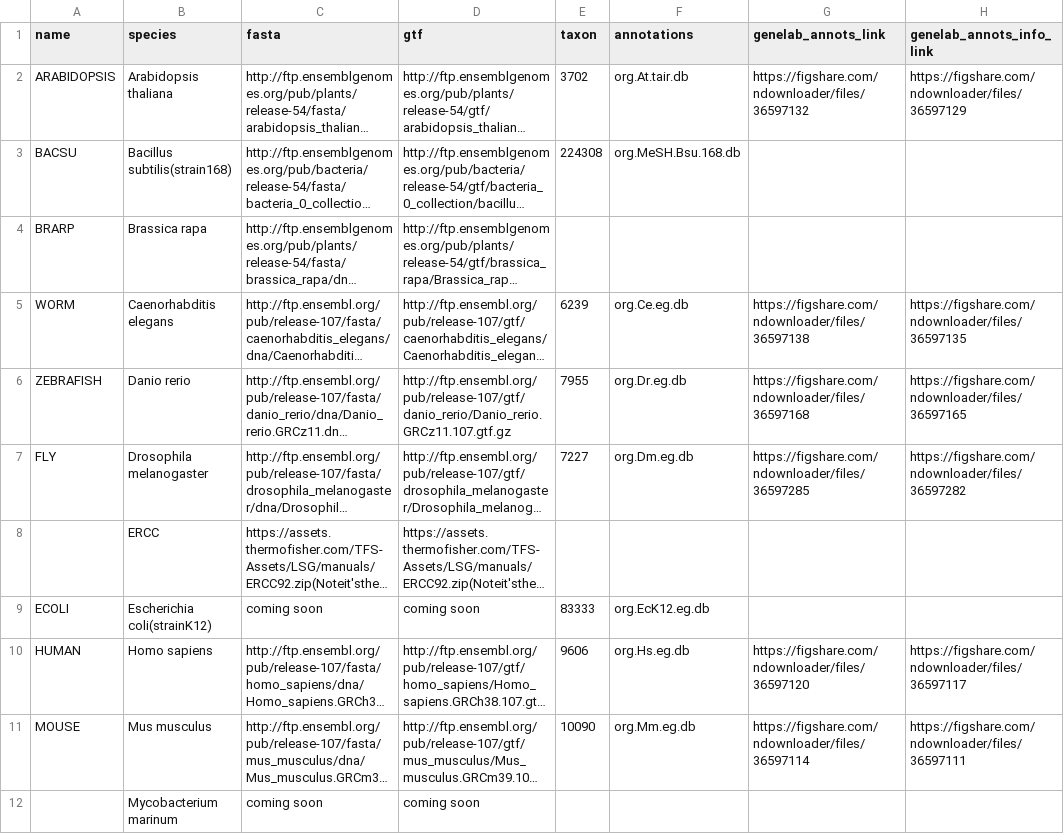
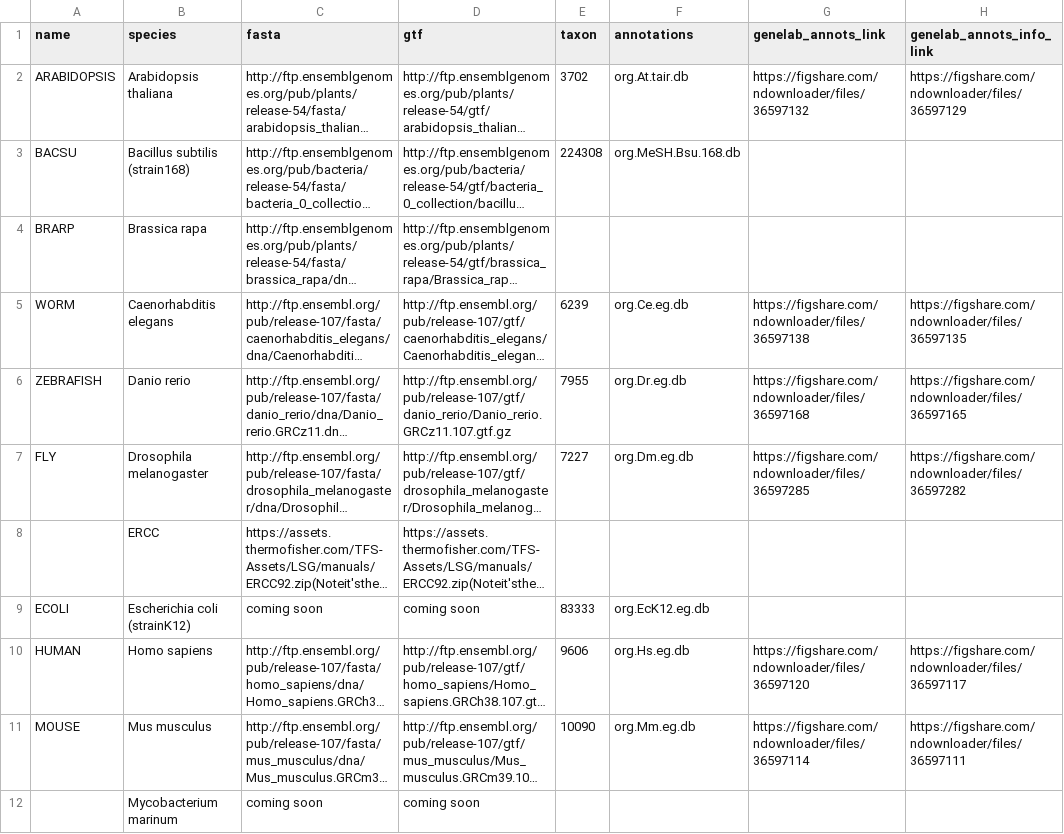
Before and after one commit to nasa/GeneLab_Data_Processing, a CSV file: GeneLab_Reference_Annotations/Pipeline_GL-DPPD-7110_Versions/GL-DPPD-7110/GL-DPPD-7110_annotations.csv, drawn as a sheet; only a part is shown; long unchanged cells end in …; the diff names each change by its address in the sheet, - before the commit and + after, or states it on an @@ line.

Commit message:
Update GL-DPPD-7110_annotations.csv
correcting species names (spaces were needed)

```diff
--- a/GeneLab_Reference_Annotations/Pipeline_GL-DPPD-7110_Versions/GL-DPPD-7110/GL-DPPD-7110_annotations.csv
+++ b/GeneLab_Reference_Annotations/Pipeline_GL-DPPD-7110_Versions/GL-DPPD-7110/GL-DPPD-7110_annotations.csv
-B3 (species): Bacillus subtilis(strain168)
+B3 (species): Bacillus subtilis (strain168)
-B9 (species): Escherichia coli(strainK12)
+B9 (species): Escherichia coli (strainK12)
```
